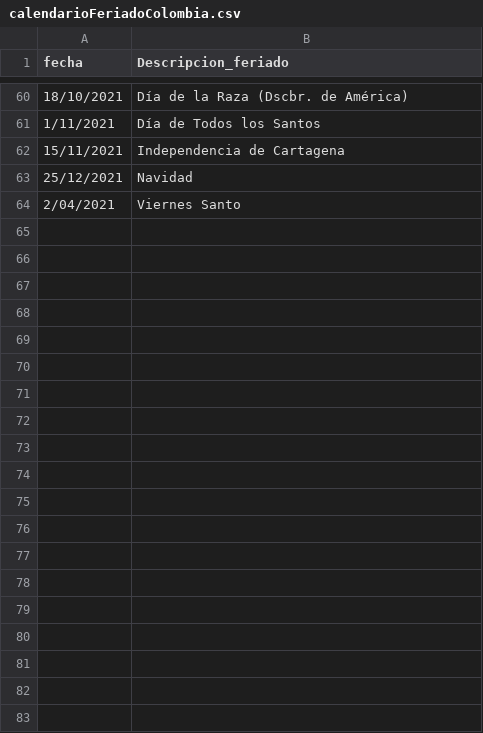
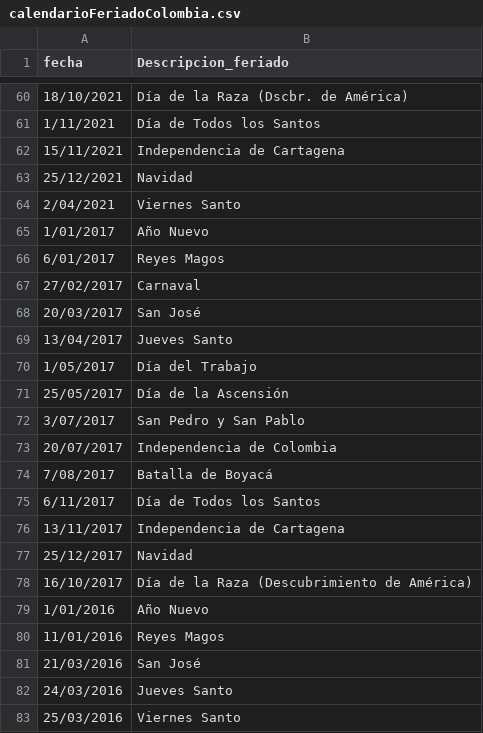
Before and after one commit to JhomaroGC/samples, a CSV file: calendarioFeriadoColombia.csv, drawn as a sheet; only a part is shown, gaps mark what is left out; the diff covers the shown part only.

Commit message:
Add files via upload

```diff
--- a/calendarioFeriadoColombia.csv
+++ b/calendarioFeriadoColombia.csv
@@ -64,0 +65,19 @@ fecha;Descripcion_feriado
+1/01/2017;Año Nuevo;;;
+6/01/2017;Reyes Magos;;;
+27/02/2017;Carnaval;;;
+20/03/2017;San José;;;
+13/04/2017;Jueves Santo;;;
+1/05/2017;Día del Trabajo;;;
+25/05/2017;Día de la Ascensión;;;
+3/07/2017;San Pedro y San Pablo;;;
+20/07/2017;Independencia de Colombia;;;
+7/08/2017;Batalla de Boyacá;;;
+6/11/2017;Día de Todos los Santos;;;
+13/11/2017;Independencia de Cartagena;;;
+25/12/2017;Navidad;;;
+16/10/2017;Día de la Raza (Descubrimiento de América);;;
+1/01/2016;Año Nuevo;;;
+11/01/2016;Reyes Magos;;;
+21/03/2016;San José;;;
+24/03/2016;Jueves Santo;;;
+25/03/2016;Viernes Santo;;;
```
Also changed, not shown: 9 added rows and 3 edited cells elsewhere in this file.
